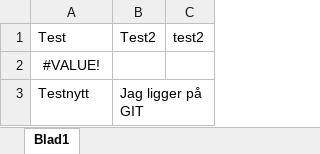
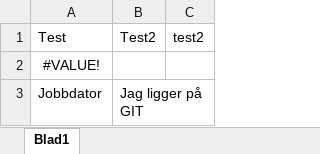
Before and after one commit to omnidream/Exceltest, an Excel workbook: Test.xlsx, sheet Blad1, drawn as a sheet; values as stored, in another font and other column widths than the file's, no borders; the diff names each change by its address in the sheet, - before the commit and + after, or states it on an @@ line.

Commit message:
Update Test.xlsx

```diff
--- a/Test.xlsx (sheet Blad1)
+++ b/Test.xlsx (sheet Blad1)
-A3: Testnytt
+A3: Jobbdator
```
